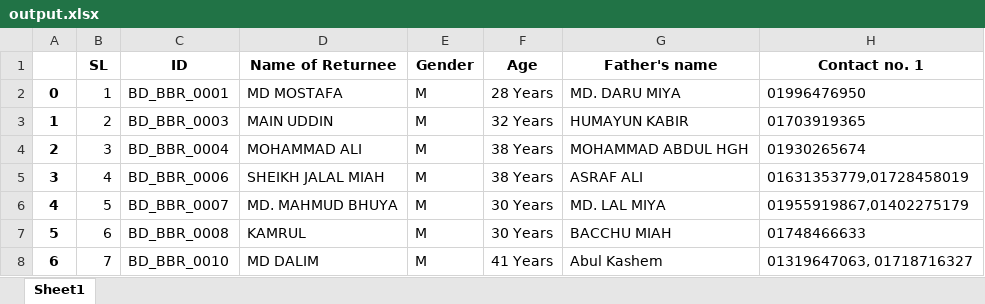
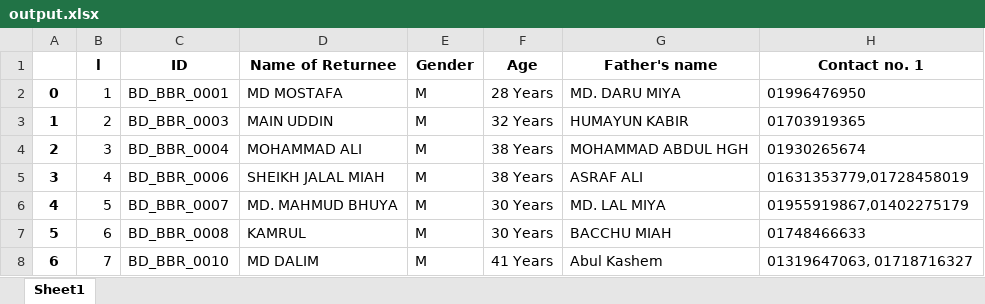
Before and after one commit to sazidnur/un_iom, an Excel workbook: output.xlsx, sheet Sheet1, drawn as a sheet; only a part is shown; values as stored, in another font and other column widths than the file's, no borders; the diff names each change by its address in the sheet, - before the commit and + after, or states it on an @@ line.

Commit message:
excel file validation updated

```diff
--- a/output.xlsx (sheet Sheet1)
+++ b/output.xlsx (sheet Sheet1)
-B1: SL
+B1: l
```
Also changed, not shown: 4 other files.
